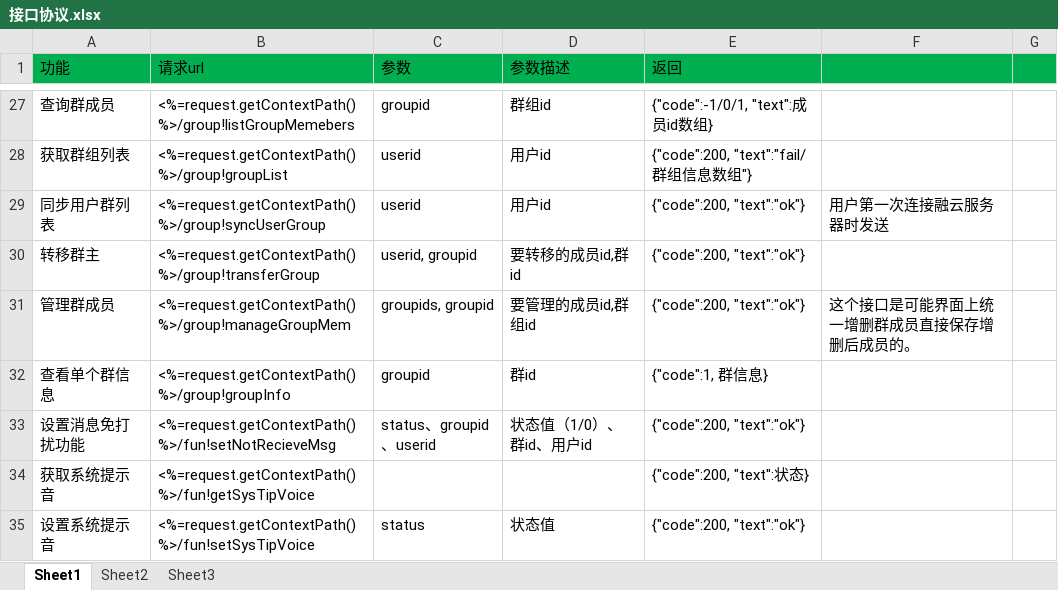
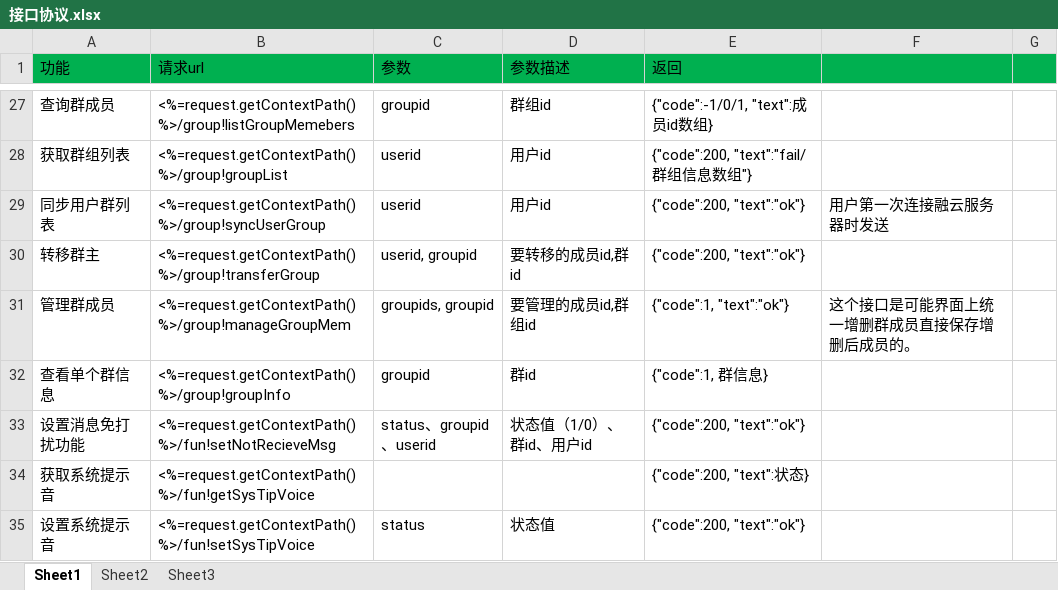
Before and after one commit to elementdavv/ims, an Excel workbook: sealtalk/doc/接口协议.xlsx, sheet Sheet1, drawn as a sheet; only a part is shown, gaps mark what is left out; values as stored, in another font and other column widths than the file's, no borders; the diff names each change by its address in the sheet, - before the commit and + after, or states it on an @@ line.

```diff
--- a/sealtalk/doc/接口协议.xlsx (sheet Sheet1)
+++ b/sealtalk/doc/接口协议.xlsx (sheet Sheet1)
-E31 (返回): {"code":200, "text":"ok"}
+E31 (返回): {"code":1, "text":"ok"}
```
Also changed, not shown: 6 other files.
